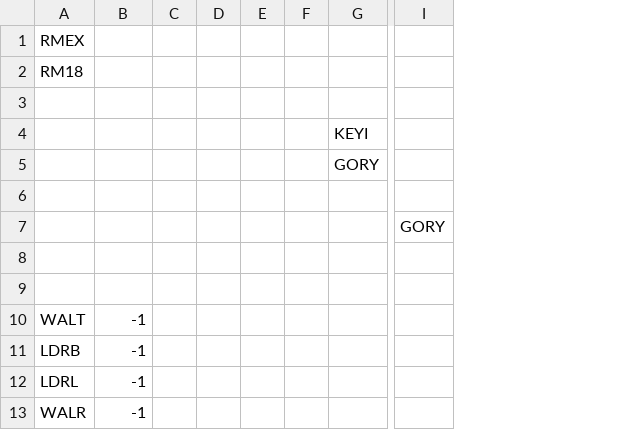
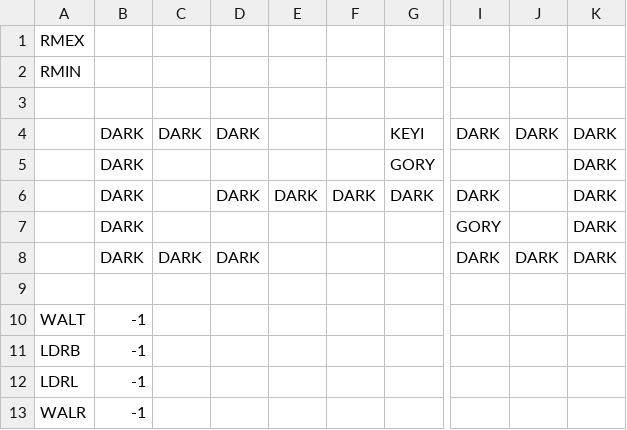
Before and after one commit to kylegessel/sprintfinity3902, a CSV file: Sprintfinity3902/Content/Rooms/Room18.csv, drawn as a sheet; only a part is shown, gaps mark what is left out; removed rows and columns are numbered as before the commit, all else as after; rows hold the shown columns only; the diff names each change by its address in the sheet, - before the commit and + after, or states it on an @@ line.

```diff
--- a/Sprintfinity3902/Content/Rooms/Room18.csv
+++ b/Sprintfinity3902/Content/Rooms/Room18.csv
-column C, empty
-column D, empty
-column E, empty
-column F, empty
+column C, row 4: DARK
+column D, row 4: DARK
+column E, empty
+column F, empty
+column J, row 4: DARK
+column K, rows 4-5: DARK | DARK
-A2: RM18
+A2: RMIN
-row 4:  |  |  |  |  |  | KEYI
-row 5:  |  |  |  |  |  | GORY
-row 4: (empty)
+row 4:  | DARK | DARK | DARK |  |  | KEYI | DARK | DARK | DARK
-row 7:  |  |  |  |  |  |  | GORY
-row 5: (empty)
+row 5:  | DARK |  |  |  |  | GORY |  |  | DARK
+row 6:  | DARK |  | DARK | DARK | DARK | DARK | DARK |  | DARK
+row 7:  | DARK |  |  |  |  |  | GORY |  | DARK
+row 8:  | DARK | DARK | DARK |  |  |  | DARK | DARK | DARK
```
Also changed, not shown: Sprintfinity3902/Content/Rooms/Room14.csv, 8 other files.
